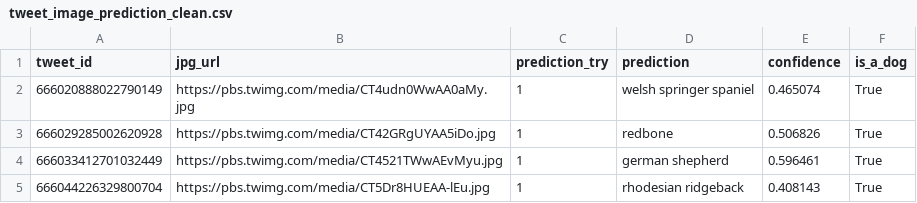
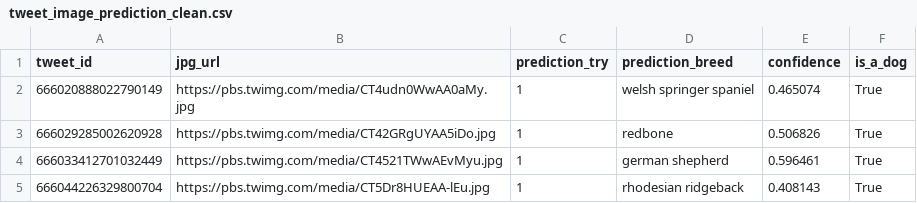
Before and after one commit to vitoralbano/ds-ii-weratedogs, a CSV file: data/tweet_image_prediction_clean.csv, drawn as a sheet; only a part is shown.

```diff
--- a/data/tweet_image_prediction_clean.csv
+++ b/data/tweet_image_prediction_clean.csv
@@ -1,2 +1,2 @@
-tweet_id,jpg_url,prediction_try,prediction,confidence,is_a_dog
+tweet_id,jpg_url,prediction_try,prediction_breed,confidence,is_a_dog
 666020888022790149,https://pbs.twimg.com/media/CT4udn0WwAA0aMy.jpg,1,welsh springer spaniel,0.465074,True
```
Also changed, not shown: 2 other files.
